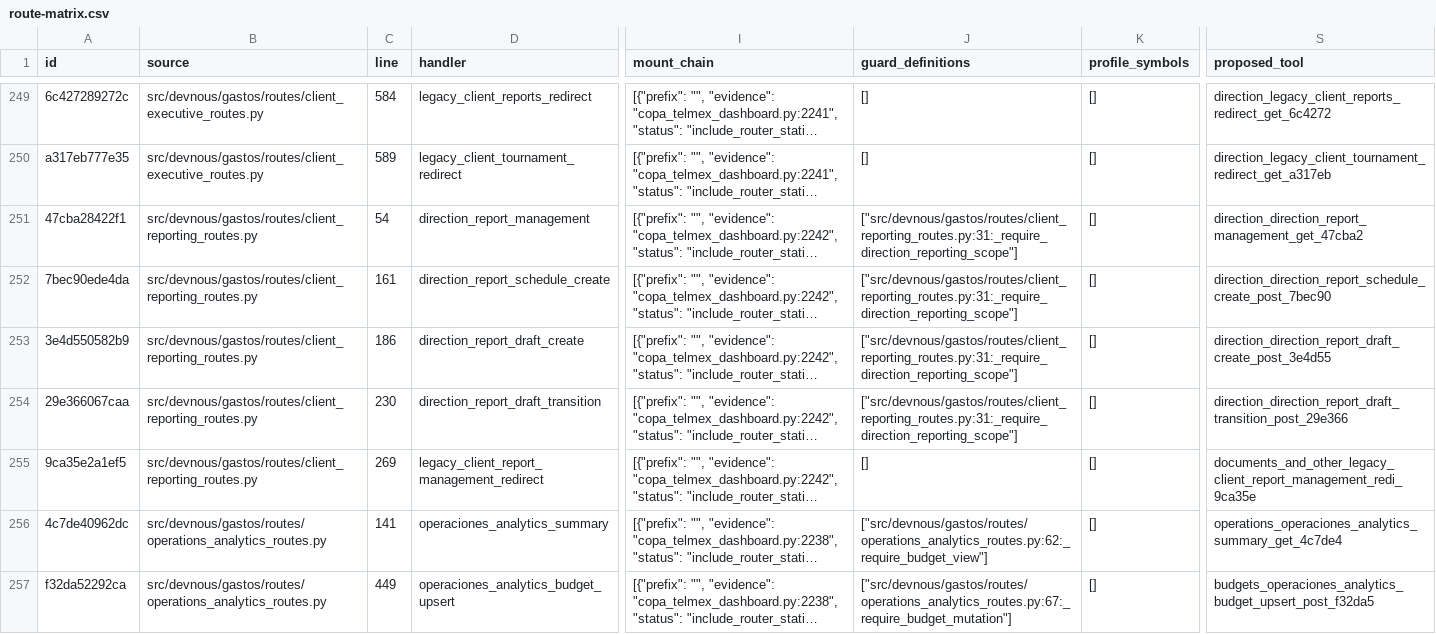
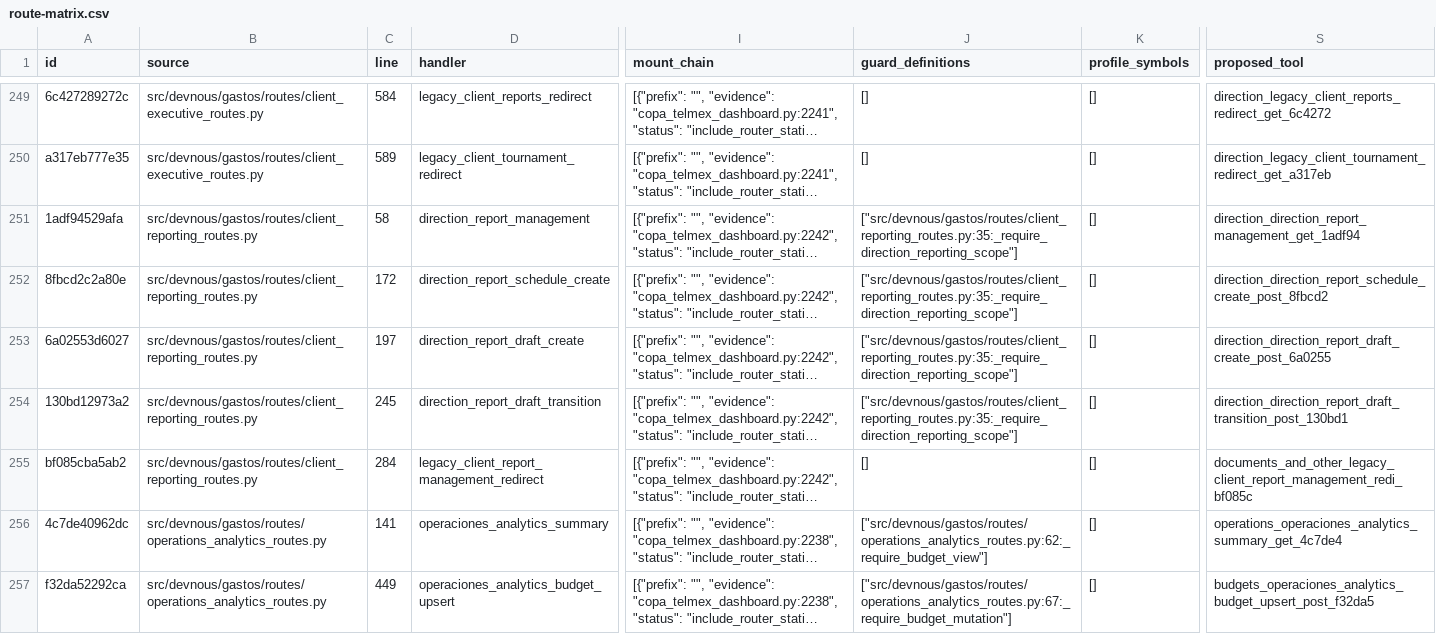
Before and after one commit to fmfg03/samchatint, a CSV file: docs/private-plugin/route-matrix.csv, drawn as a sheet; only a part is shown, gaps mark what is left out; long unchanged cells end in …; the diff names each change by its address in the sheet, - before the commit and + after, or states it on an @@ line.

Commit message:
fix: enforce source permissions and reconcile budget identities
Preserve explicit historical scopes and independently approved year bindings. Block normalized legacy and inactive catalogue conflicts. Guard report generation and stored accounting against source denials.

Canon unchanged: existing authority, attribution and financial source contracts remain intact. No production mutation, migration or dependency change.

```diff
--- a/docs/private-plugin/route-matrix.csv
+++ b/docs/private-plugin/route-matrix.csv
-A251 (id): 47cba28422f1
+A251 (id): 1adf94529afa
-C251 (line): 54
+C251 (line): 58
-J251:J254 (guard_definitions): ["src/devnous/gastos/routes/client_reporting_routes.py:31:_require_direction_reporting_scope"]
+J251:J254 (guard_definitions): ["src/devnous/gastos/routes/client_reporting_routes.py:35:_require_direction_reporting_scope"]
-S251 (proposed_tool): direction_direction_report_management_get_47cba2
+S251 (proposed_tool): direction_direction_report_management_get_1adf94
-A252 (id): 7bec90ede4da
+A252 (id): 8fbcd2c2a80e
-C252 (line): 161
+C252 (line): 172
-S252 (proposed_tool): direction_direction_report_schedule_create_post_7bec90
+S252 (proposed_tool): direction_direction_report_schedule_create_post_8fbcd2
-A253 (id): 3e4d550582b9
+A253 (id): 6a02553d6027
-C253 (line): 186
+C253 (line): 197
-S253 (proposed_tool): direction_direction_report_draft_create_post_3e4d55
+S253 (proposed_tool): direction_direction_report_draft_create_post_6a0255
-A254 (id): 29e366067caa
+A254 (id): 130bd12973a2
-C254 (line): 230
+C254 (line): 245
-S254 (proposed_tool): direction_direction_report_draft_transition_post_29e366
+S254 (proposed_tool): direction_direction_report_draft_transition_post_130bd1
-A255 (id): 9ca35e2a1ef5
+A255 (id): bf085cba5ab2
-C255 (line): 269
+C255 (line): 284
-S255 (proposed_tool): documents_and_other_legacy_client_report_management_redi_9ca35e
+S255 (proposed_tool): documents_and_other_legacy_client_report_management_redi_bf085c
```
Also changed, not shown: 12 other files.
